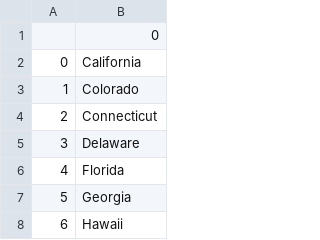
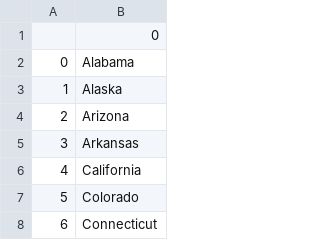
Before and after one commit to DiamondTusks/us-states-game, a CSV file: states_to_learn.csv, drawn as a sheet; only a part is shown; the shorter side is filled out with more unchanged rows; addresses are those after the commit; the diff names each change by its address in the sheet, - before the commit and + after, or states it on an @@ line.

```diff
--- a/states_to_learn.csv
+++ b/states_to_learn.csv
+row 2: 0 | Alabama
+row 3: 1 | Alaska
+row 4: 2 | Arizona
+row 5: 3 | Arkansas
@@ column A renumbered from row 6 down @@
```
Also changed, not shown: 1 other file.
